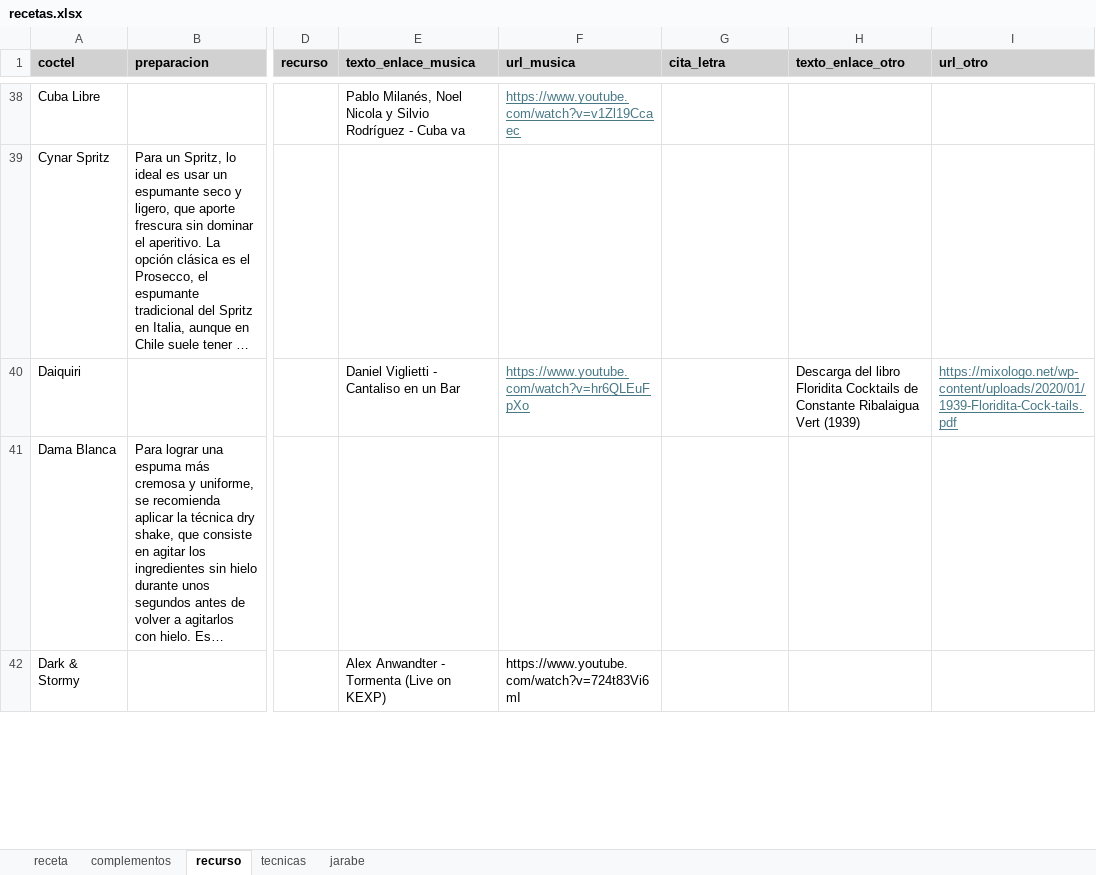
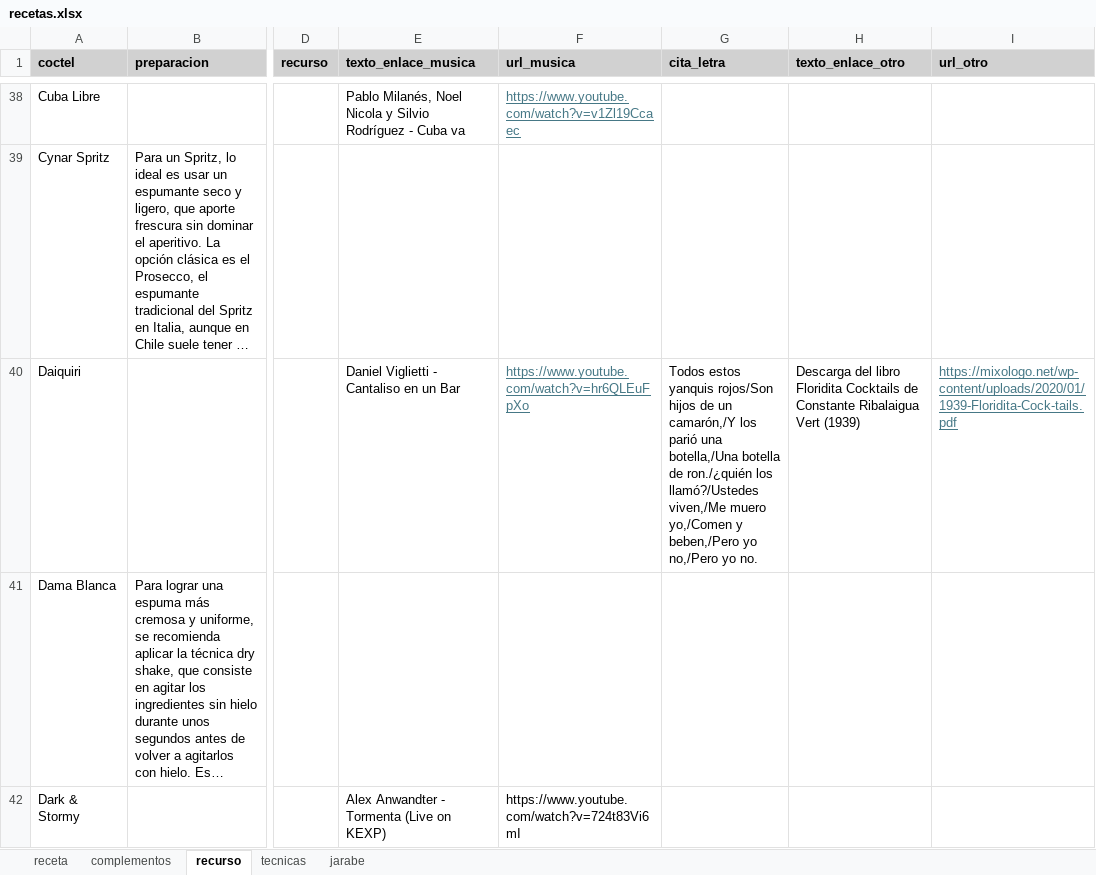
Before and after one commit to cargomir/clubdelicores, an Excel workbook: data/recetas.xlsx, sheet recurso, drawn as a sheet; only a part is shown, gaps mark what is left out; long unchanged cells end in …; values as stored, in another font and other column widths than the file's, no borders; the diff covers the shown part only; the diff names each change by its address in the sheet, - before the commit and + after, or states it on an @@ line.

Commit message:
Add files via upload

```diff
--- a/data/recetas.xlsx (sheet recurso)
+++ b/data/recetas.xlsx (sheet recurso)
-G40 (cita_letra): (empty)
+G40 (cita_letra): Todos estos yanquis rojos/Son hijos de un camarón,/Y los parió una botella,/Una botella de ron./¿quién los llamó?/Ustedes viven,/Me muero yo,/Comen y beben,/Pero yo no,/Pero yo no.
```
Also changed, not shown: 5 edited cells elsewhere in this sheet.
